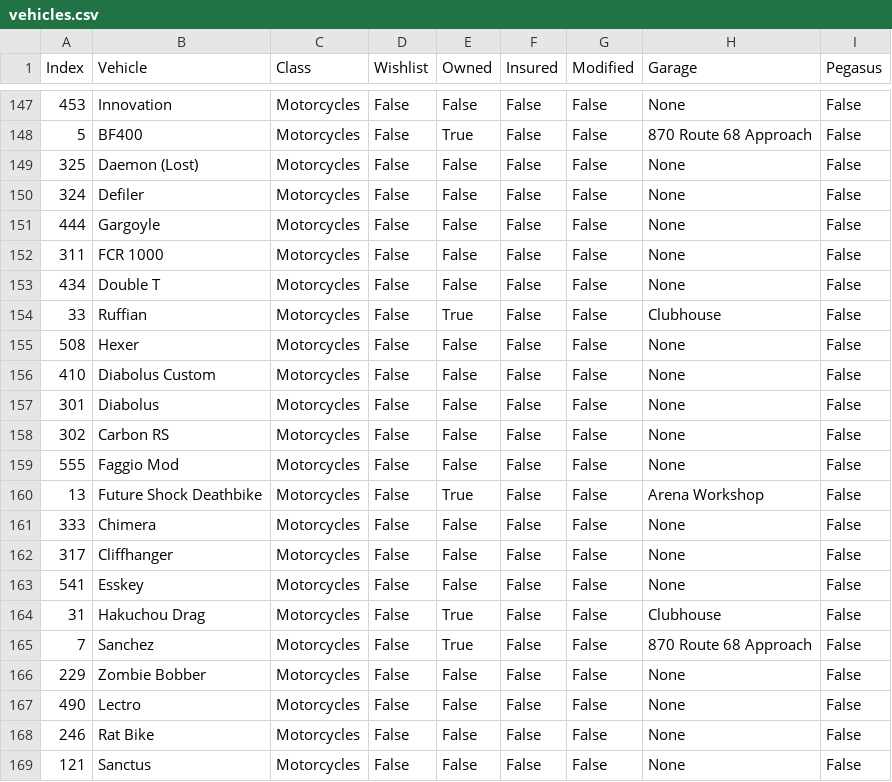
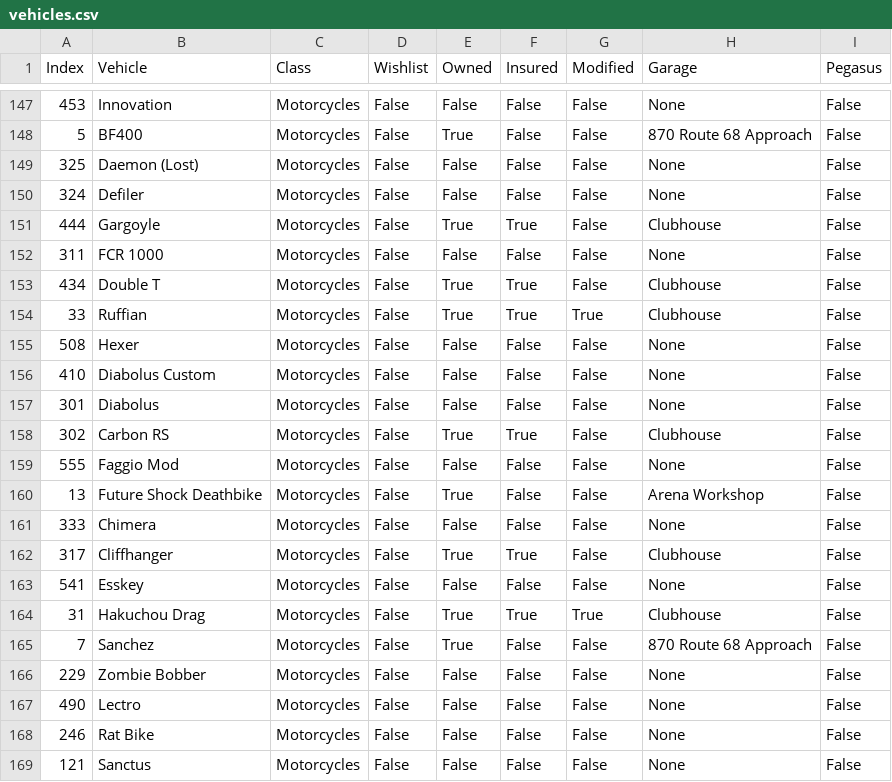
Before and after one commit to unwisegeek/GTAGarageTracker, a CSV file: vehicles.csv, drawn as a sheet; only a part is shown, gaps mark what is left out; the diff covers the shown part only.

```diff
--- a/vehicles.csv
+++ b/vehicles.csv
@@ -150,6 +150,6 @@ Index;Vehicle;Class;Wishlist;Owned;Insured;Modified;Garage;Pegasus
 324;Defiler;Motorcycles;False;False;False;False;None;False
-444;Gargoyle;Motorcycles;False;False;False;False;None;False
+444;Gargoyle;Motorcycles;False;True;True;False;Clubhouse;False
 311;FCR 1000;Motorcycles;False;False;False;False;None;False
-434;Double T;Motorcycles;False;False;False;False;None;False
-33;Ruffian;Motorcycles;False;True;False;False;Clubhouse;False
+434;Double T;Motorcycles;False;True;True;False;Clubhouse;False
+33;Ruffian;Motorcycles;False;True;True;True;Clubhouse;False
 508;Hexer;Motorcycles;False;False;False;False;None;False
@@ -157,3 +157,3 @@ Index;Vehicle;Class;Wishlist;Owned;Insured;Modified;Garage;Pegasus
 301;Diabolus;Motorcycles;False;False;False;False;None;False
-302;Carbon RS;Motorcycles;False;False;False;False;None;False
+302;Carbon RS;Motorcycles;False;True;True;False;Clubhouse;False
 555;Faggio Mod;Motorcycles;False;False;False;False;None;False
@@ -161,5 +161,5 @@ Index;Vehicle;Class;Wishlist;Owned;Insured;Modified;Garage;Pegasus
 333;Chimera;Motorcycles;False;False;False;False;None;False
-317;Cliffhanger;Motorcycles;False;False;False;False;None;False
+317;Cliffhanger;Motorcycles;False;True;True;False;Clubhouse;False
 541;Esskey;Motorcycles;False;False;False;False;None;False
-31;Hakuchou Drag;Motorcycles;False;True;False;False;Clubhouse;False
+31;Hakuchou Drag;Motorcycles;False;True;True;True;Clubhouse;False
 7;Sanchez;Motorcycles;False;True;False;False;870 Route 68 Approach;False
```
Also changed, not shown: 22 edited cells elsewhere in this file, garages.csv, 5 other files.
